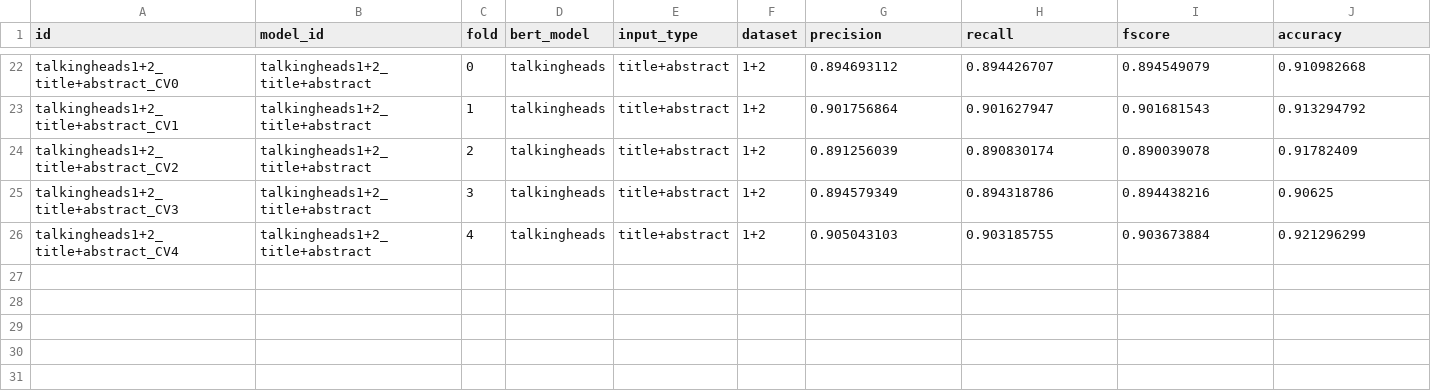
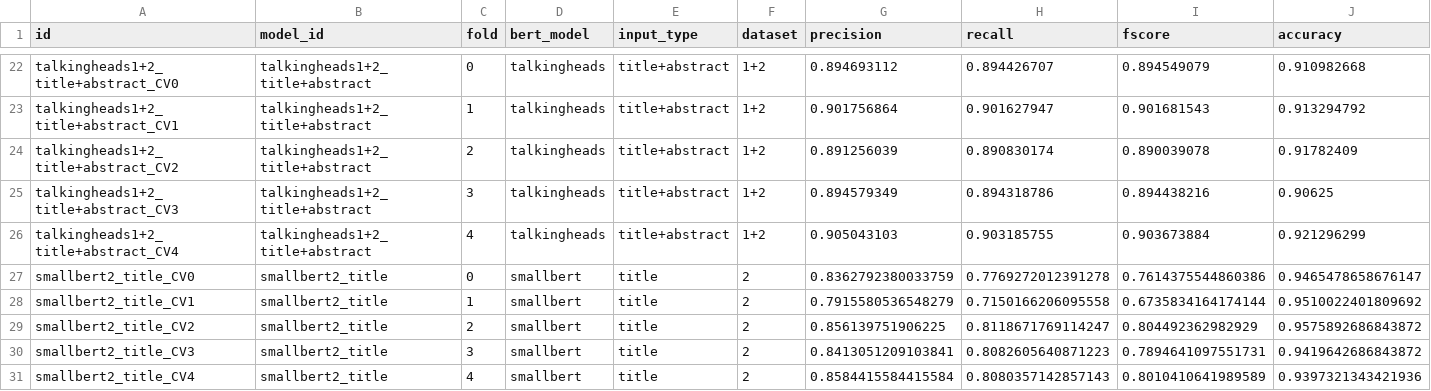
Before and after one commit to yingyangle/pubmed, a CSV file: PubMed_BERT_Models_CV.csv, drawn as a sheet; only a part is shown, gaps mark what is left out; rows hold the shown columns only; the diff names each change by its address in the sheet, - before the commit and + after, or states it on an @@ line.

```diff
--- a/PubMed_BERT_Models_CV.csv
+++ b/PubMed_BERT_Models_CV.csv
+row 27: smallbert2_title_CV0 | smallbert2_title | 0 | smallbert | title | 2 | 0.8362792380033759 | 0.7769272012391278 | 0.7614375544860386 | 0.9465478658676147
+row 28: smallbert2_title_CV1 | smallbert2_title | 1 | smallbert | title | 2 | 0.7915580536548279 | 0.7150166206095558 | 0.6735834164174144 | 0.9510022401809692
+row 29: smallbert2_title_CV2 | smallbert2_title | 2 | smallbert | title | 2 | 0.856139751906225 | 0.8118671769114247 | 0.804492362982929 | 0.9575892686843872
+row 30: smallbert2_title_CV3 | smallbert2_title | 3 | smallbert | title | 2 | 0.8413051209103841 | 0.8082605640871223 | 0.7894641097551731 | 0.9419642686843872
+row 31: smallbert2_title_CV4 | smallbert2_title | 4 | smallbert | title | 2 | 0.8584415584415584 | 0.8080357142857143 | 0.8010410641989589 | 0.9397321343421936
```
Also changed, not shown: PubMed_BERT_Models.csv, PubMed_BERT_Models_CV_avg.csv, 13 other files.
